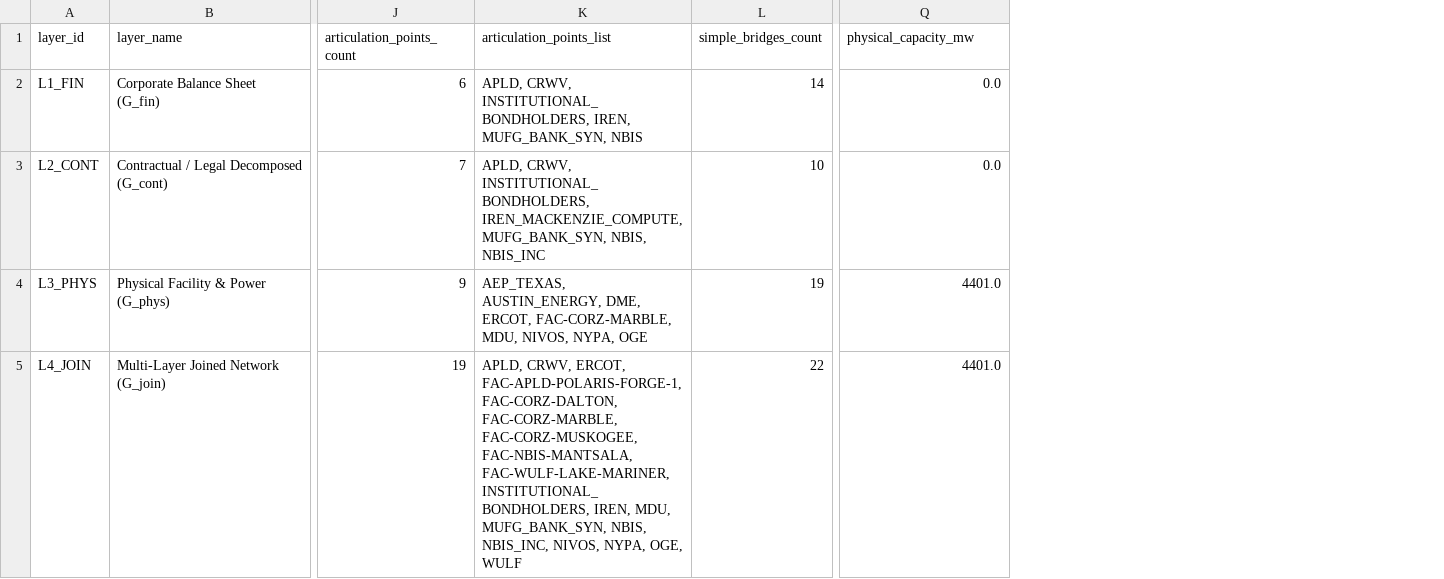
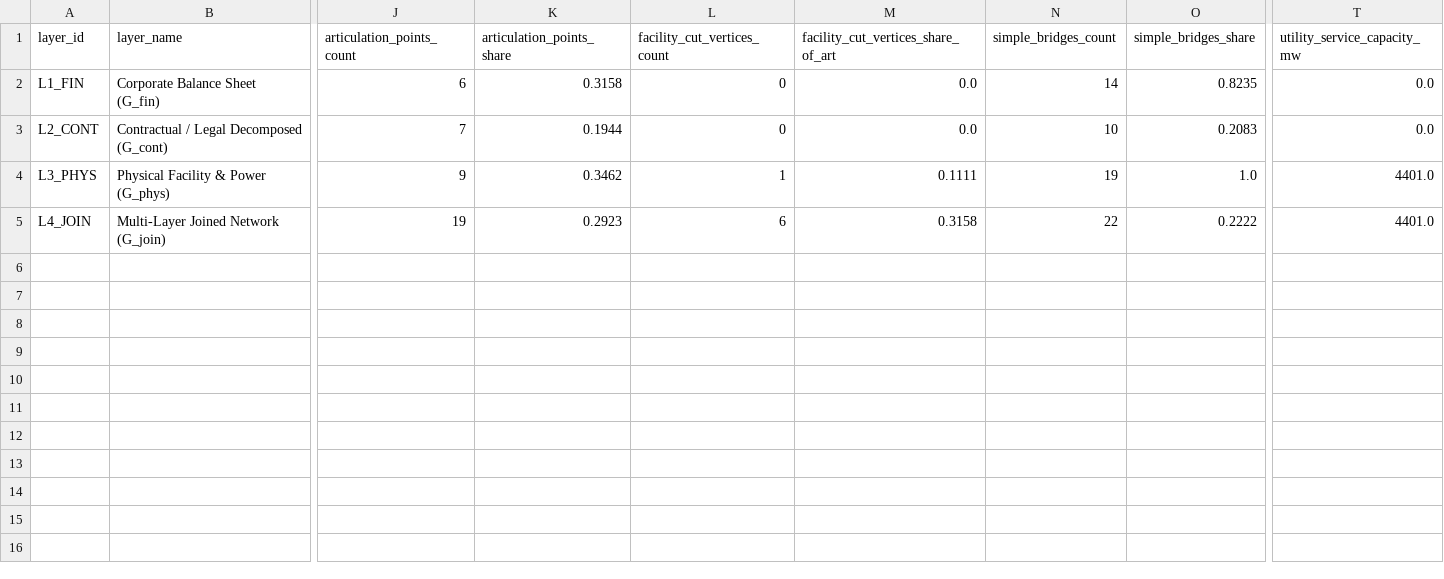
Before and after one commit to admiralorbiter/computational-sketchbook, a CSV file: 2026/2026-09-28-ai-infrastructure-network/outputs/analysis/cross_layer_network_comparison.csv, drawn as a sheet; only a part is shown, gaps mark what is left out; removed rows and columns are numbered as before the commit, all else as after; the diff names each change by its address in the sheet, - before the commit and + after, or states it on an @@ line.

```diff
--- a/2026/2026-09-28-ai-infrastructure-network/outputs/analysis/cross_layer_network_comparison.csv
+++ b/2026/2026-09-28-ai-infrastructure-network/outputs/analysis/cross_layer_network_comparison.csv
-column K (articulation_points_list), rows 2-5: APLD, CRWV, INSTITUTIONAL_BONDHOLDERS, IREN, MUFG_BANK_SYN, NBIS | APLD, CRWV, INSTITUTIONAL_BONDHOLDERS, IREN_MACKENZIE_COMPUTE, MUFG_BANK_SYN, NBIS, NBIS_INC | AEP_TEXAS, AUSTIN_ENERGY, DME, ERCOT, FAC-CORZ-MARBLE, MDU, NIVOS, NYPA, OGE | APLD, CRWV, ERCOT, FAC-APLD-POLARIS-FORGE-1, FAC-CORZ-DALTON, FAC-CORZ-MARBLE, FAC-CORZ-MUSKOGEE, FAC-NBIS-MANTSALA, FAC-WULF-LAKE-MARINER, INSTITUTIONAL_BONDHOLDERS, IREN, MDU, MUFG_BANK_SYN, NBIS, NBIS_INC, NIVOS, NYPA, OGE, WULF
+column K (articulation_points_share), rows 2-5: 0.3158 | 0.1944 | 0.3462 | 0.2923
+column L (facility_cut_vertices_count), rows 2-5: 0 | 0 | 1 | 6
+column M, rows 1-5: facility_cut_vertices_share_of_art | 0.0 | 0.0 | 0.1111 | 0.3158
+column O (simple_bridges_share), rows 2-5: 0.8235 | 0.2083 | 1.0 | 0.2222
-T1: physical_capacity_mw
+T1: utility_service_capacity_mw
```
Also changed, not shown: 2026/2026-09-28-ai-infrastructure-network/outputs/analysis/cross_layer_shock_reachability.csv, 8 other files.
